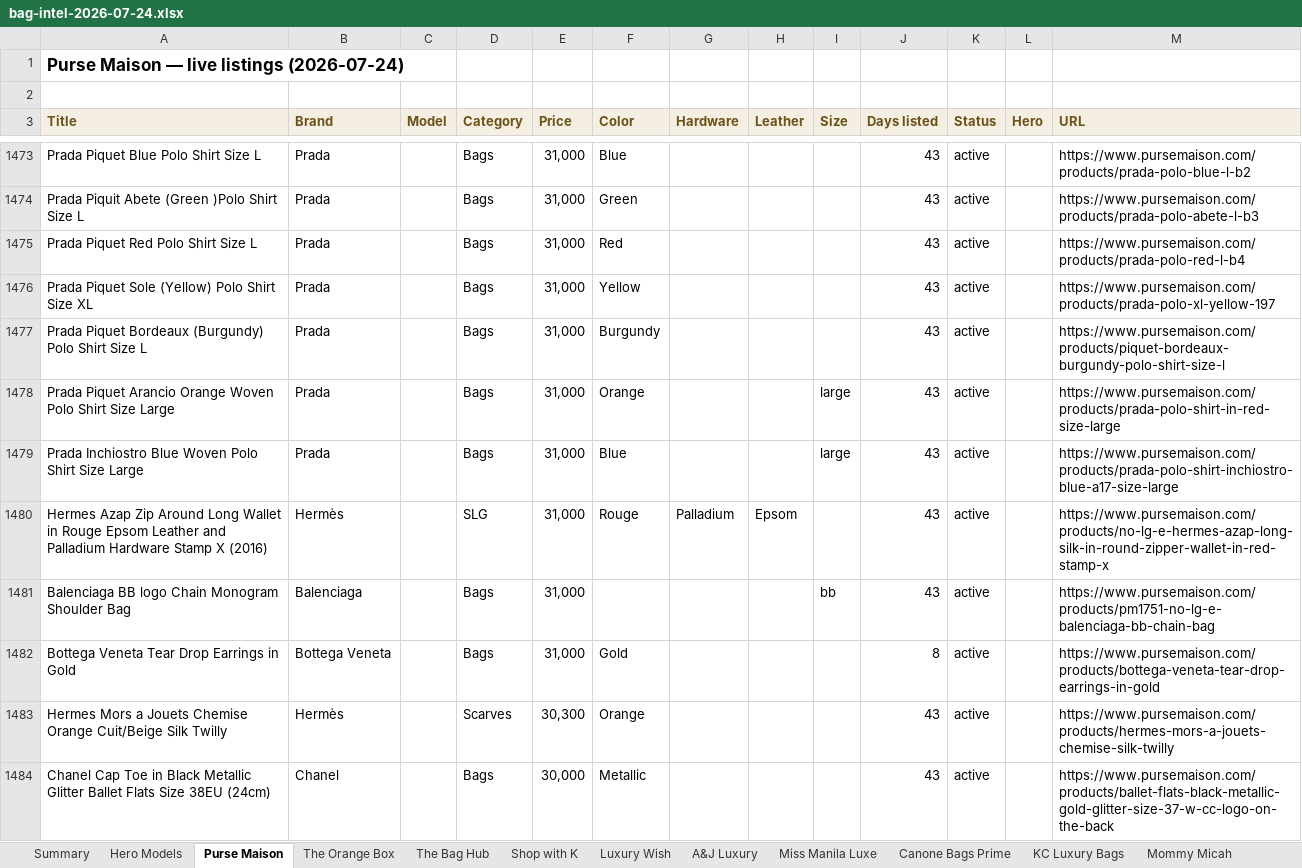
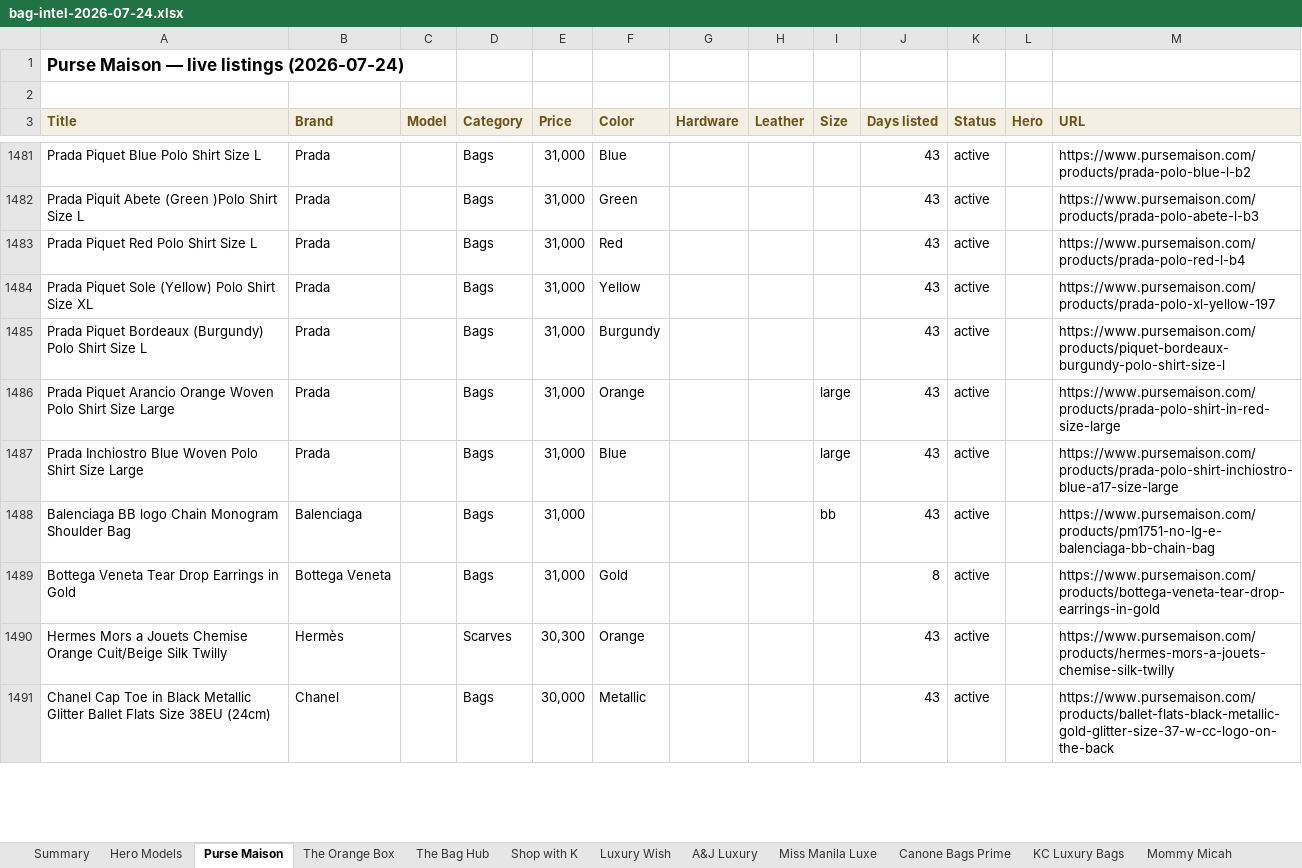
Before and after one commit to rbbincal-cpu/bag-intel, an Excel workbook: exports/bag-intel-2026-07-24.xlsx, sheet Purse Maison, drawn as a sheet; only a part is shown, gaps mark what is left out; values as stored, in another font and other column widths than the file's, no borders; removed rows and columns are numbered as before the commit, all else as after; the diff covers the shown part only; the diff names each change by its address in the sheet, - before the commit and + after, or states it on an @@ line.

```diff
--- a/exports/bag-intel-2026-07-24.xlsx (sheet Purse Maison)
+++ b/exports/bag-intel-2026-07-24.xlsx (sheet Purse Maison)
-row 1480: Hermes Azap Zip Around Long Wallet in Rouge Epsom Leather and Palladium Hardware Stamp X (2016) | Hermès |  | SLG | 31,000 | Rouge | Palladium | Epsom |  | 43 | active |  | https://www.pursemaison.com/products/no-lg-e-hermes-azap-long-silk-in-round-zipper-wallet-in-red-stamp-x
```
Also changed, not shown: 19 added rows and 9 removed rows elsewhere in this sheet, sheet Canone Bags Prime, sheet Hero Models, sheet Summary, sheet The Orange Box, sheet The Bag Hub, other sheet tabs, 3 other files.
